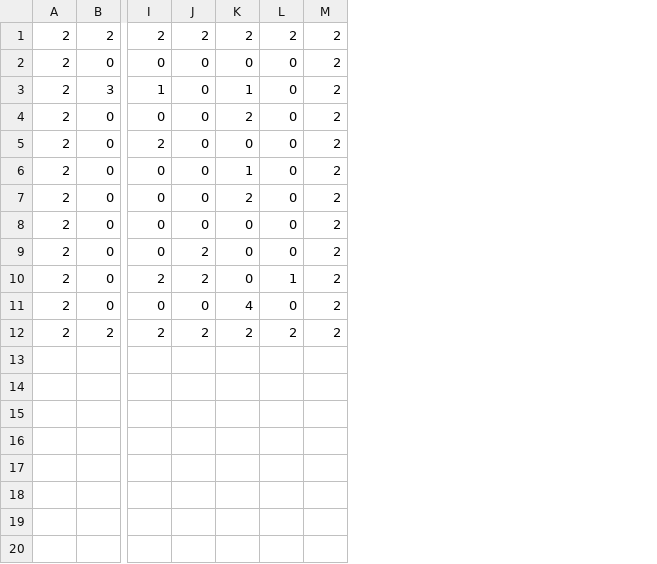
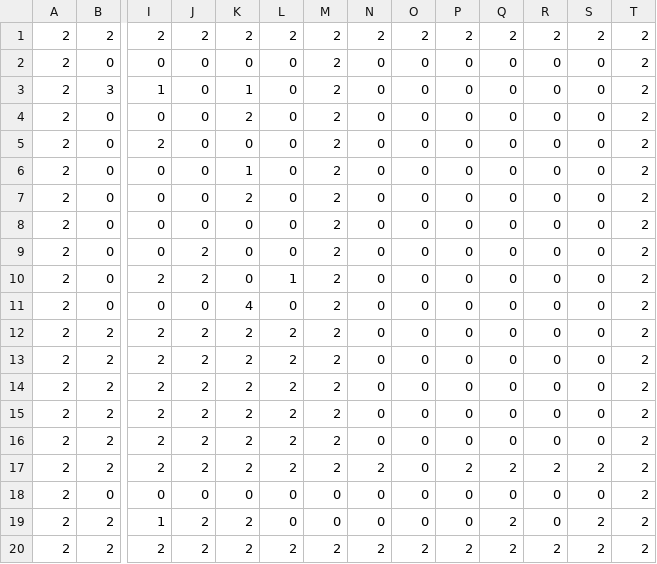
Before and after one commit to rlatjrqjaUniv/ProblemSolv3_1, a CSV file: ProblemSolv3_1_2w/Assets/Midterm/MapInfo.csv, drawn as a sheet; only a part is shown, gaps mark what is left out; rows hold the shown columns only; the diff names each change by its address in the sheet, - before the commit and + after, or states it on an @@ line.

```diff
--- a/ProblemSolv3_1_2w/Assets/Midterm/MapInfo.csv
+++ b/ProblemSolv3_1_2w/Assets/Midterm/MapInfo.csv
+column N, rows 1-11: 2 | 0 | 0 | 0 | 0 | 0 | 0 | 0 | 0 | 0 | 0; row 16: 0
+column O, rows 1-11: 2 | 0 | 0 | 0 | 0 | 0 | 0 | 0 | 0 | 0 | 0; row 16: 0
+column P, rows 1-11: 2 | 0 | 0 | 0 | 0 | 0 | 0 | 0 | 0 | 0 | 0; row 16: 0
+column Q, rows 1-11: 2 | 0 | 0 | 0 | 0 | 0 | 0 | 0 | 0 | 0 | 0; row 16: 0
+column R, rows 1-11: 2 | 0 | 0 | 0 | 0 | 0 | 0 | 0 | 0 | 0 | 0; row 16: 0
+column S, rows 1-11: 2 | 0 | 0 | 0 | 0 | 0 | 0 | 0 | 0 | 0 | 0; row 16: 0
+column T, rows 1-11: all 2; row 16: 2
+row 12: 2 | 2 | 2 | 2 | 2 | 2 | 2 | 0 | 0 | 0 | 0 | 0 | 0 | 2
+row 13: 2 | 2 | 2 | 2 | 2 | 2 | 2 | 0 | 0 | 0 | 0 | 0 | 0 | 2
+row 14: 2 | 2 | 2 | 2 | 2 | 2 | 2 | 0 | 0 | 0 | 0 | 0 | 0 | 2
+row 15: 2 | 2 | 2 | 2 | 2 | 2 | 2 | 0 | 0 | 0 | 0 | 0 | 0 | 2
+row 17: 2 | 2 | 2 | 2 | 2 | 2 | 2 | 2 | 0 | 2 | 2 | 2 | 2 | 2
+row 18: 2 | 0 | 0 | 0 | 0 | 0 | 0 | 0 | 0 | 0 | 0 | 0 | 0 | 2
+row 19: 2 | 2 | 1 | 2 | 2 | 0 | 0 | 0 | 0 | 0 | 2 | 0 | 2 | 2
+row 20: 2 | 2 | 2 | 2 | 2 | 2 | 2 | 2 | 2 | 2 | 2 | 2 | 2 | 2
```
Also changed, not shown: 45 other files.
